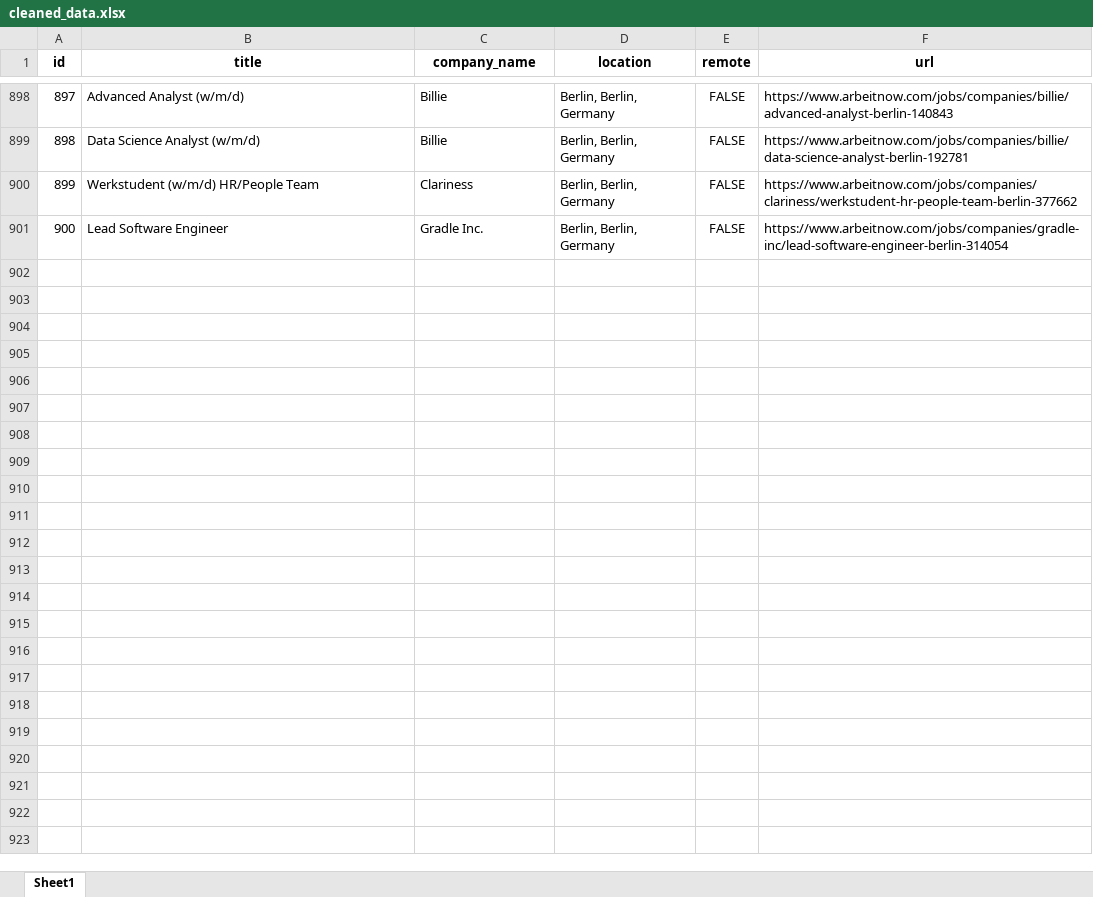
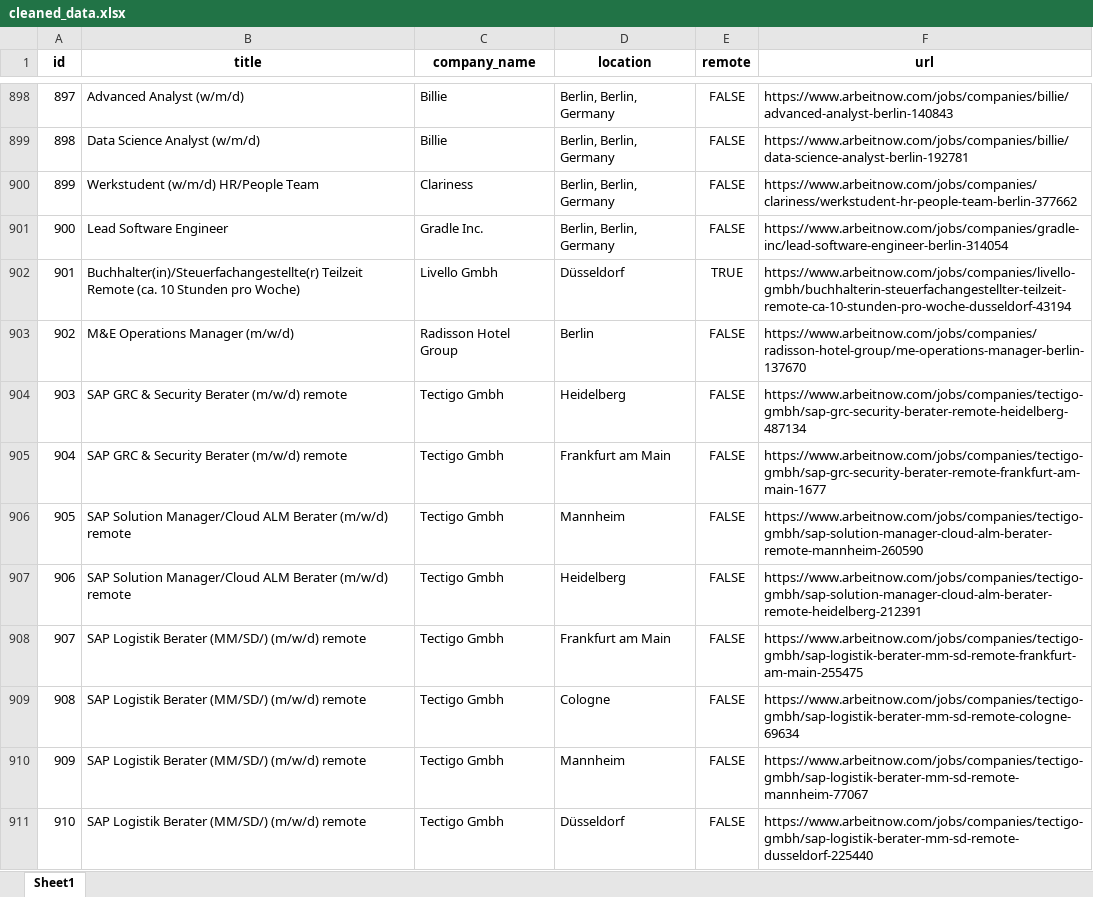
Before and after one commit to oalvarez1990/bigdataIudigital, an Excel workbook: src/static/cleaned_data/cleaned_data.xlsx, sheet Sheet1, drawn as a sheet; only a part is shown, gaps mark what is left out; values as stored, in another font and other column widths than the file's, no borders; the diff covers the shown part only; the diff names each change by its address in the sheet, - before the commit and + after, or states it on an @@ line.

```diff
--- a/src/static/cleaned_data/cleaned_data.xlsx (sheet Sheet1)
+++ b/src/static/cleaned_data/cleaned_data.xlsx (sheet Sheet1)
+row 902: 901 | Buchhalter(in)/Steuerfachangestellte(r) Teilzeit Remote (ca. 10 Stunden pro Woche) | Livello Gmbh | Düsseldorf | TRUE | https://www.arbeitnow.com/jobs/companies/livello-gmbh/buchhalterin-steuerfachangestellter-teilzeit-remote-ca-10-stunden-pro-woche-dusseldorf-43194
+row 903: 902 | M&E Operations Manager (m/w/d) | Radisson Hotel Group | Berlin | FALSE | https://www.arbeitnow.com/jobs/companies/radisson-hotel-group/me-operations-manager-berlin-137670
+row 904: 903 | SAP GRC & Security Berater (m/w/d) remote | Tectigo Gmbh | Heidelberg | FALSE | https://www.arbeitnow.com/jobs/companies/tectigo-gmbh/sap-grc-security-berater-remote-heidelberg-487134
+row 905: 904 | SAP GRC & Security Berater (m/w/d) remote | Tectigo Gmbh | Frankfurt am Main | FALSE | https://www.arbeitnow.com/jobs/companies/tectigo-gmbh/sap-grc-security-berater-remote-frankfurt-am-main-1677
+row 906: 905 | SAP Solution Manager/Cloud ALM Berater (m/w/d) remote | Tectigo Gmbh | Mannheim | FALSE | https://www.arbeitnow.com/jobs/companies/tectigo-gmbh/sap-solution-manager-cloud-alm-berater-remote-mannheim-260590
+row 907: 906 | SAP Solution Manager/Cloud ALM Berater (m/w/d) remote | Tectigo Gmbh | Heidelberg | FALSE | https://www.arbeitnow.com/jobs/companies/tectigo-gmbh/sap-solution-manager-cloud-alm-berater-remote-heidelberg-212391
+row 908: 907 | SAP Logistik Berater (MM/SD/) (m/w/d) remote | Tectigo Gmbh | Frankfurt am Main | FALSE | https://www.arbeitnow.com/jobs/companies/tectigo-gmbh/sap-logistik-berater-mm-sd-remote-frankfurt-am-main-255475
+row 909: 908 | SAP Logistik Berater (MM/SD/) (m/w/d) remote | Tectigo Gmbh | Cologne | FALSE | https://www.arbeitnow.com/jobs/companies/tectigo-gmbh/sap-logistik-berater-mm-sd-remote-cologne-69634
+row 910: 909 | SAP Logistik Berater (MM/SD/) (m/w/d) remote | Tectigo Gmbh | Mannheim | FALSE | https://www.arbeitnow.com/jobs/companies/tectigo-gmbh/sap-logistik-berater-mm-sd-remote-mannheim-77067
+row 911: 910 | SAP Logistik Berater (MM/SD/) (m/w/d) remote | Tectigo Gmbh | Düsseldorf | FALSE | https://www.arbeitnow.com/jobs/companies/tectigo-gmbh/sap-logistik-berater-mm-sd-remote-dusseldorf-225440
```
Also changed, not shown: 90 added rows elsewhere in this sheet, src/static/enriched_data/enriched_data.xlsx, src/static/xlsx/ingestion.xlsx, 4 other files.
